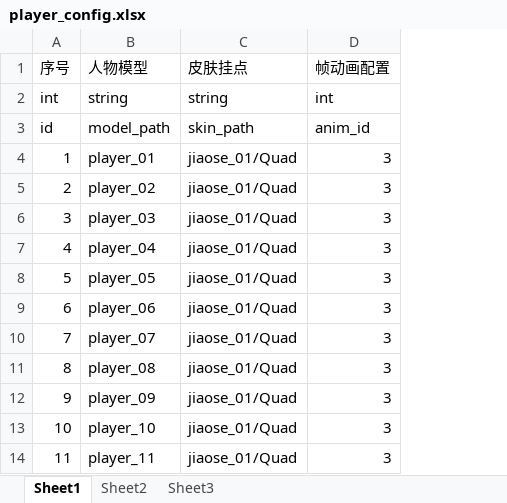
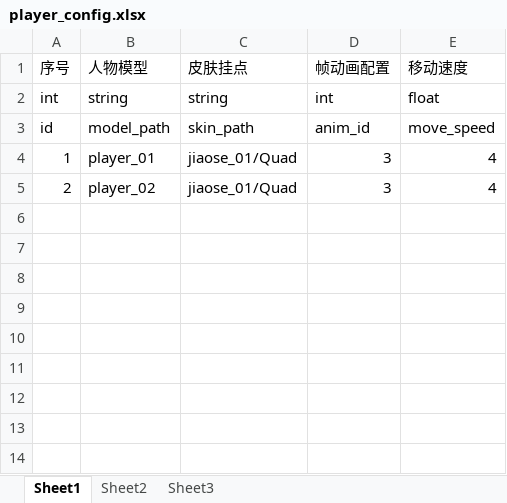
Before and after one commit to Huadequan/p_dktgd, an Excel workbook: design/excel/player_config.xlsx, sheet Sheet1, drawn as a sheet; values as stored, in another font and other column widths than the file's, no borders; removed rows and columns are numbered as before the commit, all else as after; the diff names each change by its address in the sheet, - before the commit and + after, or states it on an @@ line.

```diff
--- a/design/excel/player_config.xlsx (sheet Sheet1)
+++ b/design/excel/player_config.xlsx (sheet Sheet1)
+column E (移动速度), rows 2-5: float | move_speed | 4 | 4
-row 6: 3 | player_03 | jiaose_01/Quad | 3
-row 7: 4 | player_04 | jiaose_01/Quad | 3
-row 8: 5 | player_05 | jiaose_01/Quad | 3
-row 9: 6 | player_06 | jiaose_01/Quad | 3
-row 10: 7 | player_07 | jiaose_01/Quad | 3
-row 11: 8 | player_08 | jiaose_01/Quad | 3
-row 12: 9 | player_09 | jiaose_01/Quad | 3
-row 13: 10 | player_10 | jiaose_01/Quad | 3
-row 14: 11 | player_11 | jiaose_01/Quad | 3
```
Also changed, not shown: design/excel/anim_frame_config.xlsx, 52 other files.
